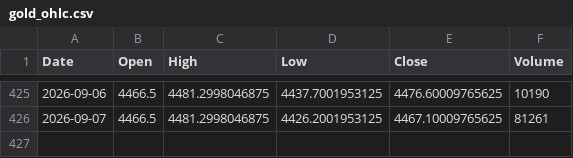
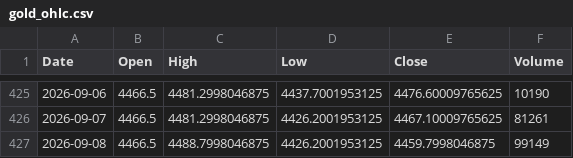
Before and after one commit to geraldinbatubara-cyber/Prediksi-XAU-USD, a CSV file: data/cache/gold_ohlc.csv, drawn as a sheet; only a part is shown, gaps mark what is left out.

```diff
--- a/data/cache/gold_ohlc.csv
+++ b/data/cache/gold_ohlc.csv
@@ -426 +426,2 @@ Date,Open,High,Low,Close,Volume
 2026-09-07,4466.5,4481.2998046875,4426.2001953125,4467.10009765625,81261
+2026-09-08,4466.5,4488.7998046875,4426.2001953125,4459.7998046875,99149
```
Also changed, not shown: data/cache/market_data.csv, 1 other file.
